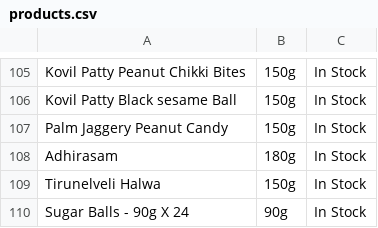
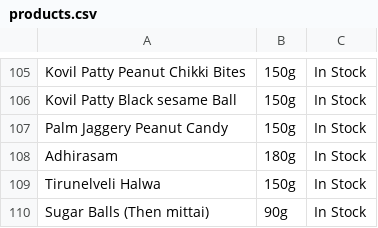
Before and after one commit to 18stepspantry/catalogue, a CSV file: products.csv, drawn as a sheet; only a part is shown, gaps mark what is left out.

Commit message:
Update products.csv

```diff
--- a/products.csv
+++ b/products.csv
@@ -109,2 +109,2 @@ Adhirasam,180g,In Stock
 Tirunelveli Halwa,150g,In Stock
-Sugar Balls - 90g X 24,90g,In Stock
+Sugar Balls (Then mittai),90g,In Stock
```
